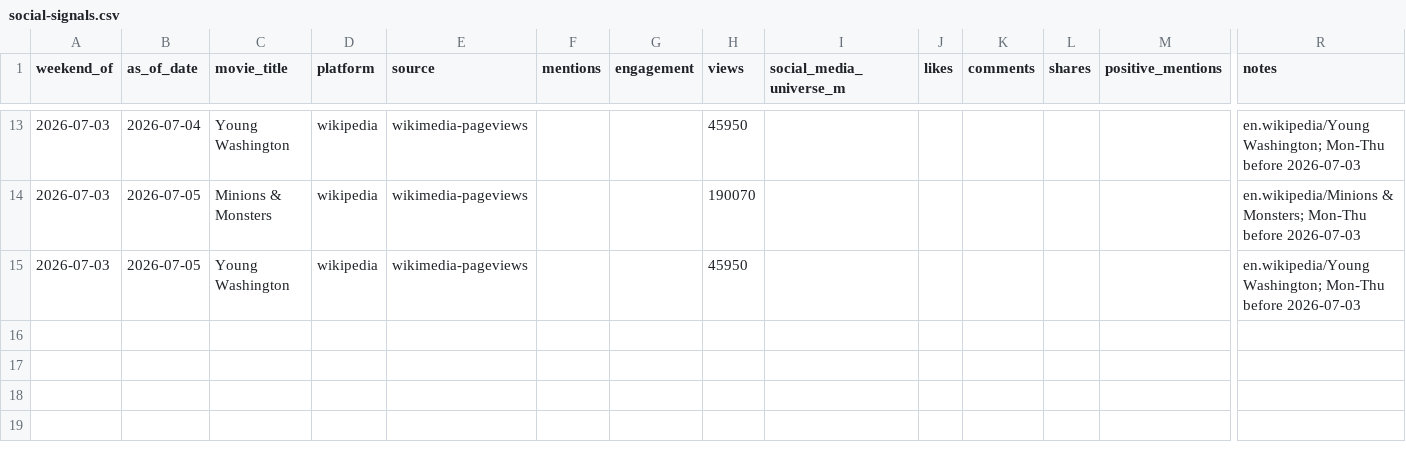
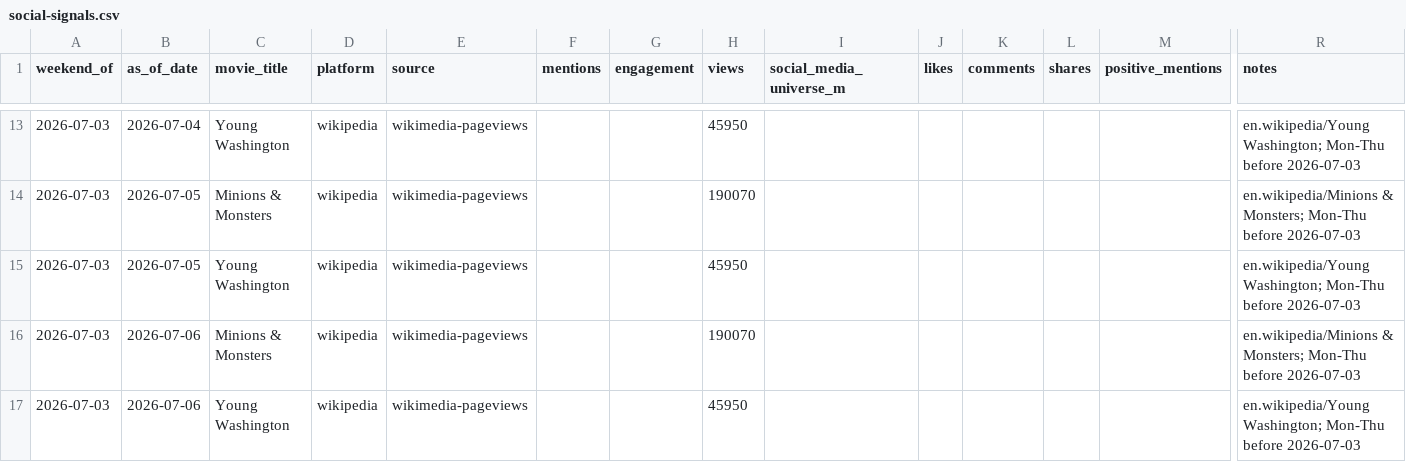
Before and after one commit to arnauddg27-svg/Theatres, a CSV file: box-office-tracker/data/social-signals.csv, drawn as a sheet; only a part is shown, gaps mark what is left out; rows hold the shown columns only; the diff names each change by its address in the sheet, - before the commit and + after, or states it on an @@ line.

```diff
--- a/box-office-tracker/data/social-signals.csv
+++ b/box-office-tracker/data/social-signals.csv
+row 16: 2026-07-03 | 2026-07-06 | Minions & Monsters | wikipedia | wikimedia-pageviews |  |  | 190070 |  |  |  |  |  | en.wikipedia/Minions & Monsters; Mon-Thu before 2026-07-03
+row 17: 2026-07-03 | 2026-07-06 | Young Washington | wikipedia | wikimedia-pageviews |  |  | 45950 |  |  |  |  |  | en.wikipedia/Young Washington; Mon-Thu before 2026-07-03
```
Also changed, not shown: box-office-tracker/data/reviews.csv, 4 other files.
